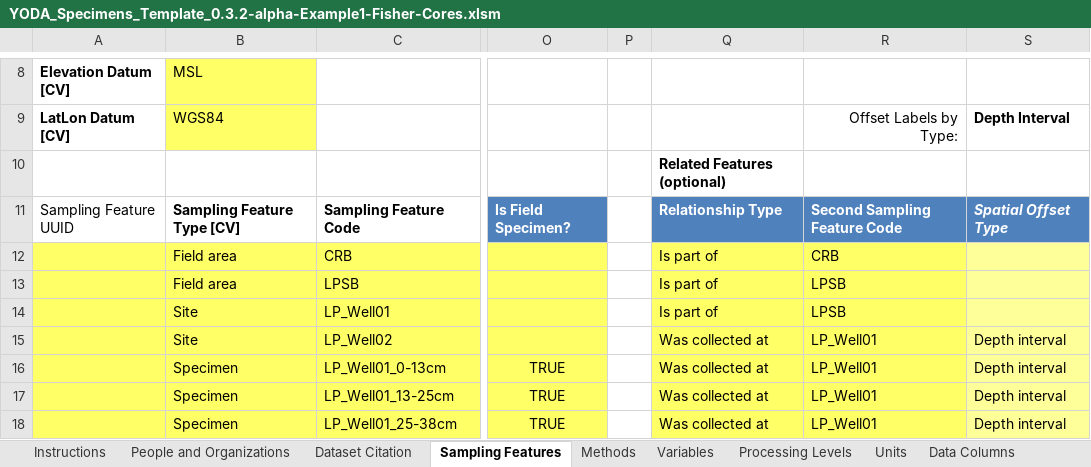
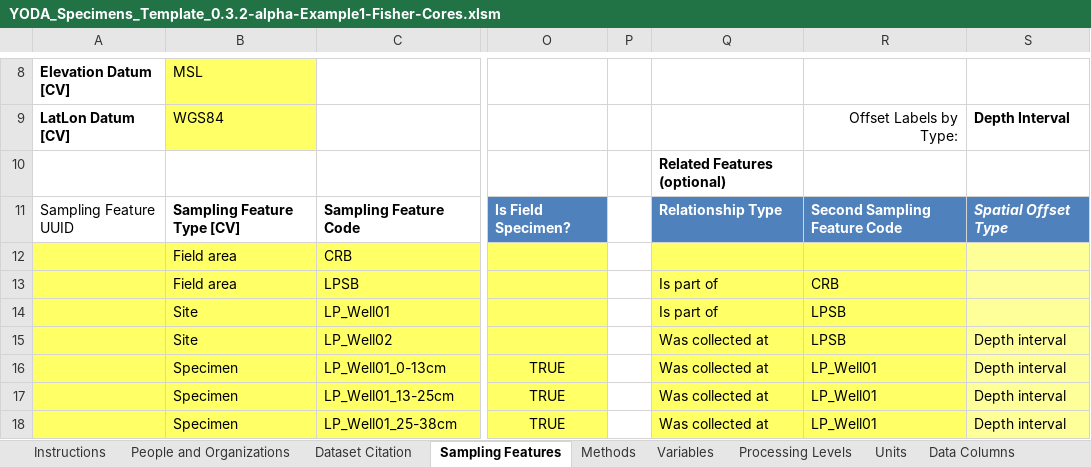
Before and after one commit to ODM2/YODA-File, an Excel workbook: excel_templates/prototypes/YODA_Specimens_Template_0.3.2-alpha-Example1-Fisher-Cores.xlsm, sheet Sampling Features, drawn as a sheet; only a part is shown, gaps mark what is left out; values as stored, in another font and other column widths than the file's, no borders; charts and pictures and conditional formats and table styles not drawn; the diff names each change by its address in the sheet, - before the commit and + after, or states it on an @@ line.

Commit message:
Corrections to Specimen Excel Example
Minor corrections

```diff
--- a/excel_templates/prototypes/YODA_Specimens_Template_0.3.2-alpha-Example1-Fisher-Cores.xlsm (sheet Sampling Features)
+++ b/excel_templates/prototypes/YODA_Specimens_Template_0.3.2-alpha-Example1-Fisher-Cores.xlsm (sheet Sampling Features)
-Q12: Is part of
+Q12: (empty)
-R12: CRB
+R12: (empty)
-R13: LPSB
+R13: CRB
-R15: LP_Well01
+R15: LPSB
```
Also changed, not shown: charts or pictures, 1 other file.
